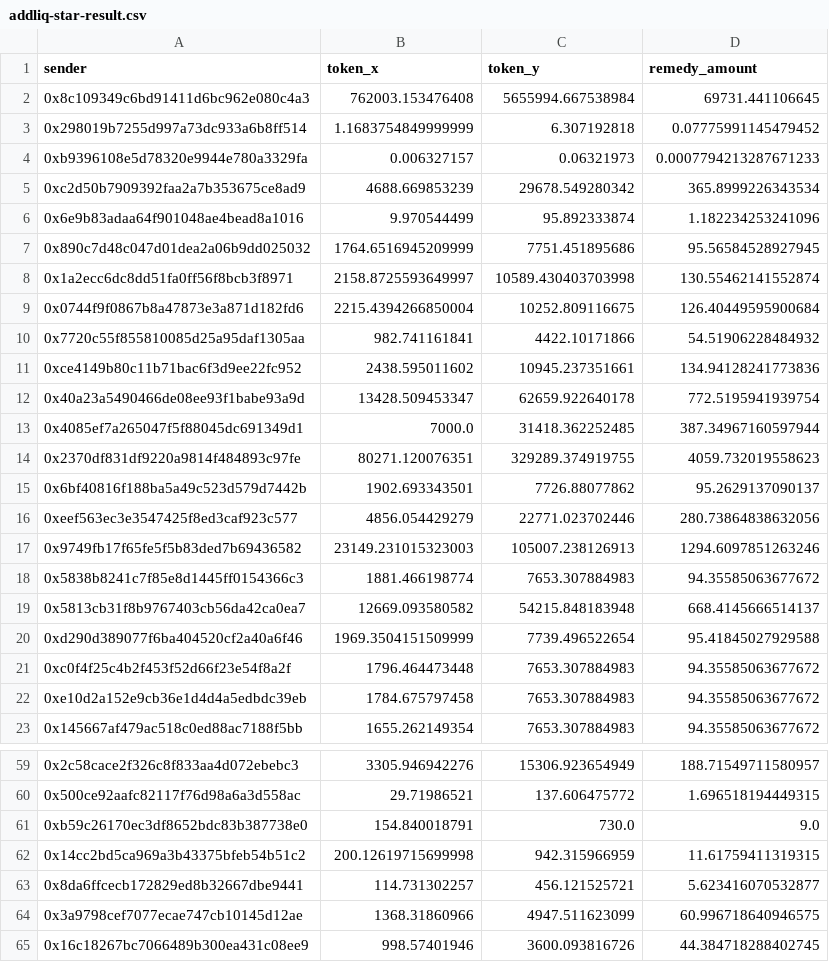
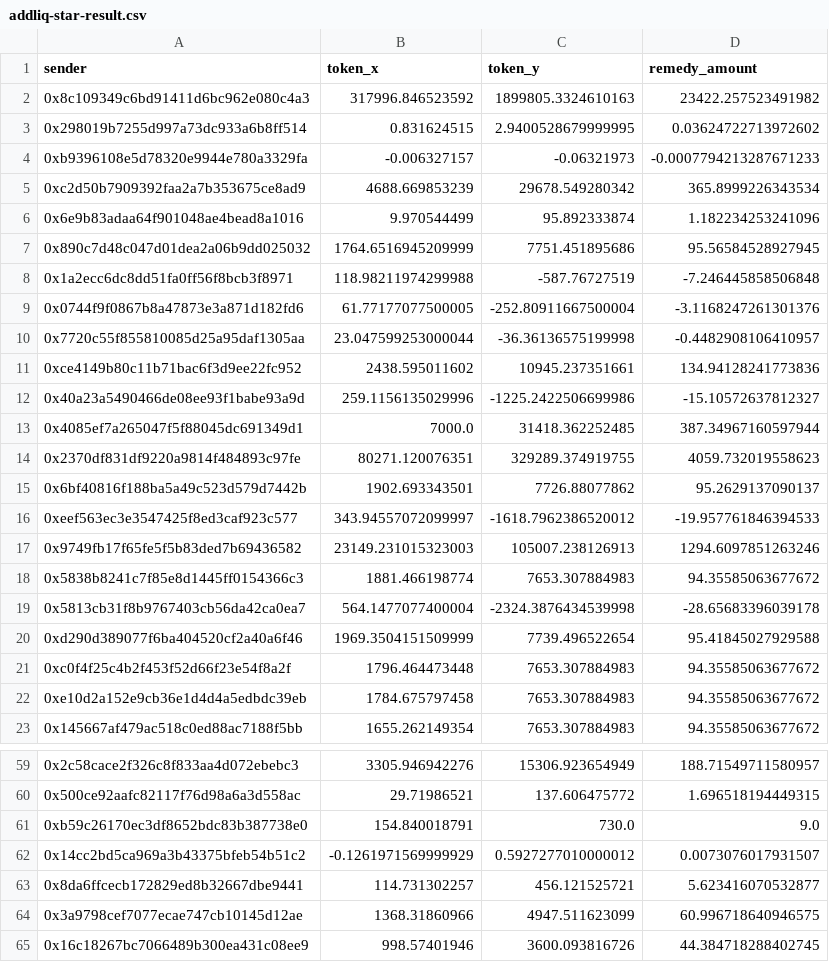
Before and after one commit to Elements-Studio/remedy_star, a CSV file: datas/addliq-star-result.csv, drawn as a sheet; only a part is shown, gaps mark what is left out; the diff covers the shown part only.

```diff
--- a/datas/addliq-star-result.csv
+++ b/datas/addliq-star-result.csv
@@ -1,5 +1,5 @@
 sender,token_x,token_y,remedy_amount
-0x8c109349c6bd91411d6bc962e080c4a3,762003.153476408,5655994.667538984,69731.441106645
-0x298019b7255d997a73dc933a6b8ff514,1.1683754849999999,6.307192818,0.07775991145479452
-0xb9396108e5d78320e9944e780a3329fa,0.006327157,0.06321973,0.0007794213287671233
+0x8c109349c6bd91411d6bc962e080c4a3,317996.846523592,1899805.3324610163,23422.257523491982
+0x298019b7255d997a73dc933a6b8ff514,0.831624515,2.9400528679999995,0.03624722713972602
+0xb9396108e5d78320e9944e780a3329fa,-0.006327157,-0.06321973,-0.0007794213287671233
 0xc2d50b7909392faa2a7b353675ce8ad9,4688.669853239,29678.549280342,365.8999226343534
@@ -7,7 +7,7 @@ sender,token_x,token_y,remedy_amount
 0x890c7d48c047d01dea2a06b9dd025032,1764.6516945209999,7751.451895686,95.56584528927945
-0x1a2ecc6dc8dd51fa0ff56f8bcb3f8971,2158.8725593649997,10589.430403703998,130.55462141552874
-0x0744f9f0867b8a47873e3a871d182fd6,2215.4394266850004,10252.809116675,126.40449595900684
-0x7720c55f855810085d25a95daf1305aa,982.741161841,4422.10171866,54.51906228484932
+0x1a2ecc6dc8dd51fa0ff56f8bcb3f8971,118.98211974299988,-587.76727519,-7.246445858506848
+0x0744f9f0867b8a47873e3a871d182fd6,61.77177077500005,-252.80911667500004,-3.1168247261301376
+0x7720c55f855810085d25a95daf1305aa,23.047599253000044,-36.36136575199998,-0.4482908106410957
 0xce4149b80c11b71bac6f3d9ee22fc952,2438.595011602,10945.237351661,134.94128241773836
-0x40a23a5490466de08ee93f1babe93a9d,13428.509453347,62659.922640178,772.5195941939754
+0x40a23a5490466de08ee93f1babe93a9d,259.1156135029996,-1225.2422506699986,-15.10572637812327
 0x4085ef7a265047f5f88045dc691349d1,7000.0,31418.362252485,387.34967160597944
@@ -15,6 +15,6 @@ sender,token_x,token_y,remedy_amount
 0x6bf40816f188ba5a49c523d579d7442b,1902.693343501,7726.88077862,95.2629137090137
-0xeef563ec3e3547425f8ed3caf923c577,4856.054429279,22771.023702446,280.73864838632056
+0xeef563ec3e3547425f8ed3caf923c577,343.94557072099997,-1618.7962386520012,-19.957761846394533
 0x9749fb17f65fe5f5b83ded7b69436582,23149.231015323003,105007.238126913,1294.6097851263246
 0x5838b8241c7f85e8d1445ff0154366c3,1881.466198774,7653.307884983,94.35585063677672
-0x5813cb31f8b9767403cb56da42ca0ea7,12669.093580582,54215.848183948,668.4145666514137
+0x5813cb31f8b9767403cb56da42ca0ea7,564.1477077400004,-2324.3876434539998,-28.65683396039178
 0xd290d389077f6ba404520cf2a40a6f46,1969.3504151509999,7739.496522654,95.41845027929588
@@ -61,3 +61,3 @@ sender,token_x,token_y,remedy_amount
 0xb59c26170ec3df8652bdc83b387738e0,154.840018791,730.0,9.0
-0x14cc2bd5ca969a3b43375bfeb54b51c2,200.12619715699998,942.315966959,11.61759411319315
+0x14cc2bd5ca969a3b43375bfeb54b51c2,-0.1261971569999929,0.5927277010000012,0.0073076017931507
 0x8da6ffcecb172829ed8b32667dbe9441,114.731302257,456.121525721,5.623416070532877
```
Also changed, not shown: 12 edited cells elsewhere in this file, datas/addliq-fai-result.csv, 3 other files.
